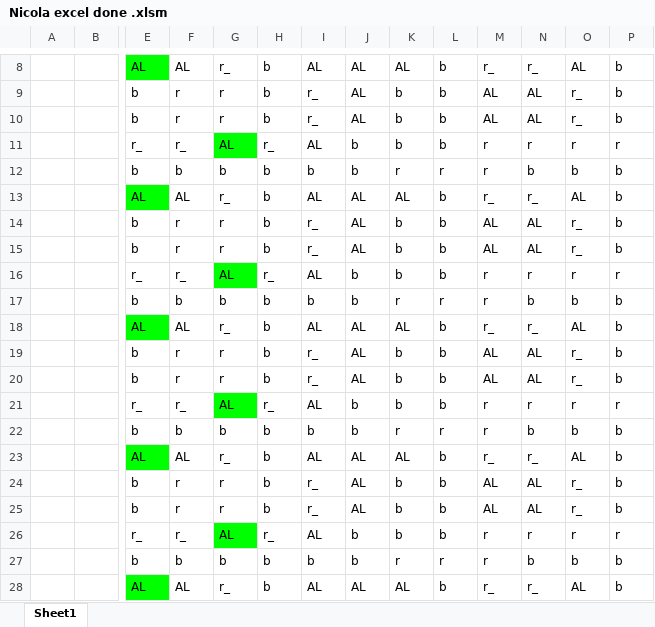
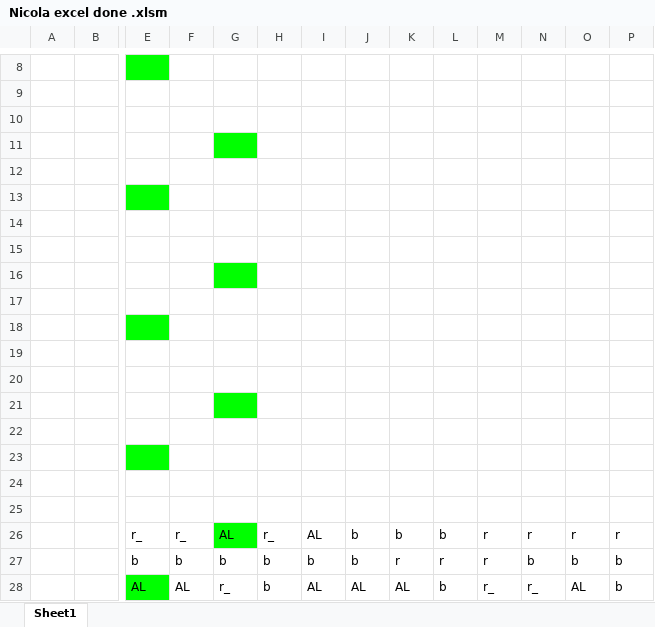
Before and after one commit to Zander-Git/Rest-Day-Macro, an Excel workbook: Nicola excel done .xlsm, sheet Sheet1, drawn as a sheet; only a part is shown, gaps mark what is left out; values as stored, in another font and other column widths than the file's, no borders; charts and pictures and conditional formats not drawn; removed rows and columns are numbered as before the commit, all else as after; rows hold the shown columns only; the diff covers the shown part only; the diff names each change by its address in the sheet, - before the commit and + after, or states it on an @@ line.

```diff
--- a/Nicola excel done .xlsm (sheet Sheet1)
+++ b/Nicola excel done .xlsm (sheet Sheet1)
-E8: AL
+E8: (empty)
-F8: AL
+F8: (empty)
-G8: r_
+G8: (empty)
-H8: b
+H8: (empty)
-I8: AL
+I8: (empty)
-J8: AL
+J8: (empty)
-K8: AL
+K8: (empty)
-L8: b
+L8: (empty)
-M8: r_
+M8: (empty)
-N8: r_
+N8: (empty)
-O8: AL
+O8: (empty)
-P8: b
+P8: (empty)
-row 9:  |  | b | r | r | b | r_ | AL | b | b | AL | AL | r_ | b
+row 9: (empty)
-row 10:  |  | b | r | r | b | r_ | AL | b | b | AL | AL | r_ | b
+row 10: (empty)
-row 11:  |  | r_ | r_ | AL | r_ | AL | b | b | b | r | r | r | r
+row 11: (empty)
-row 12:  |  | b | b | b | b | b | b | r | r | r | b | b | b
+row 12: (empty)
-row 13:  |  | AL | AL | r_ | b | AL | AL | AL | b | r_ | r_ | AL | b
+row 13: (empty)
-row 14:  |  | b | r | r | b | r_ | AL | b | b | AL | AL | r_ | b
+row 14: (empty)
-row 15:  |  | b | r | r | b | r_ | AL | b | b | AL | AL | r_ | b
+row 15: (empty)
-row 16:  |  | r_ | r_ | AL | r_ | AL | b | b | b | r | r | r | r
+row 16: (empty)
-row 17:  |  | b | b | b | b | b | b | r | r | r | b | b | b
+row 17: (empty)
-row 18:  |  | AL | AL | r_ | b | AL | AL | AL | b | r_ | r_ | AL | b
+row 18: (empty)
-row 19:  |  | b | r | r | b | r_ | AL | b | b | AL | AL | r_ | b
+row 19: (empty)
-row 20:  |  | b | r | r | b | r_ | AL | b | b | AL | AL | r_ | b
+row 20: (empty)
-row 21:  |  | r_ | r_ | AL | r_ | AL | b | b | b | r | r | r | r
+row 21: (empty)
-row 22:  |  | b | b | b | b | b | b | r | r | r | b | b | b
+row 22: (empty)
-row 23:  |  | AL | AL | r_ | b | AL | AL | AL | b | r_ | r_ | AL | b
+row 23: (empty)
-row 24:  |  | b | r | r | b | r_ | AL | b | b | AL | AL | r_ | b
+row 24: (empty)
-row 25:  |  | b | r | r | b | r_ | AL | b | b | AL | AL | r_ | b
+row 25: (empty)
```
Also changed, not shown: 1 added row, 1 removed row and 25 edited cells elsewhere in this sheet, charts or pictures.
